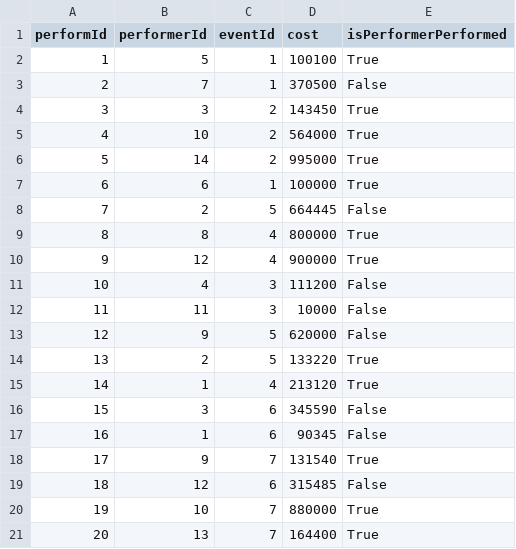
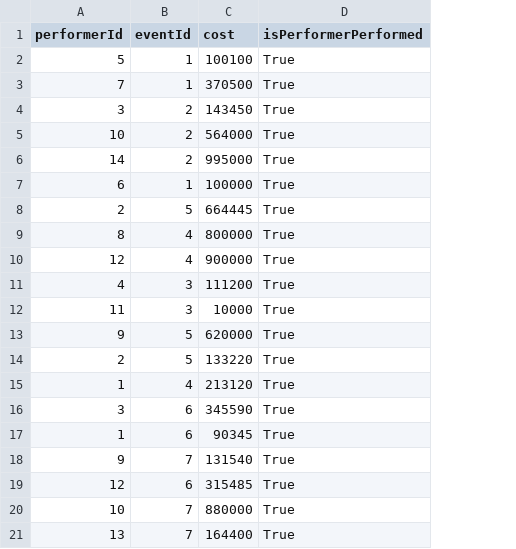
Before and after one commit to Sav-eng/band-finder, a CSV file: data/perform.csv, drawn as a sheet; removed rows and columns are numbered as before the commit, all else as after; the diff names each change by its address in the sheet, - before the commit and + after, or states it on an @@ line.

Commit message:
Remove performId.

```diff
--- a/data/perform.csv
+++ b/data/perform.csv
-column A (performId), rows 2-21: 1 | 2 | 3 | 4 | 5 | 6 | 7 | 8 | 9 | 10 | 11 | 12 | 13 | 14 | 15 | 16 | 17 | 18 | 19 | 20
-D3 (isPerformerPerformed): False
+D3 (isPerformerPerformed): True
-D8 (isPerformerPerformed): False
+D8 (isPerformerPerformed): True
-D11:D13 (isPerformerPerformed): False
+D11:D13 (isPerformerPerformed): True
-D16:D17 (isPerformerPerformed): False
+D16:D17 (isPerformerPerformed): True
-D19 (isPerformerPerformed): False
+D19 (isPerformerPerformed): True
```
